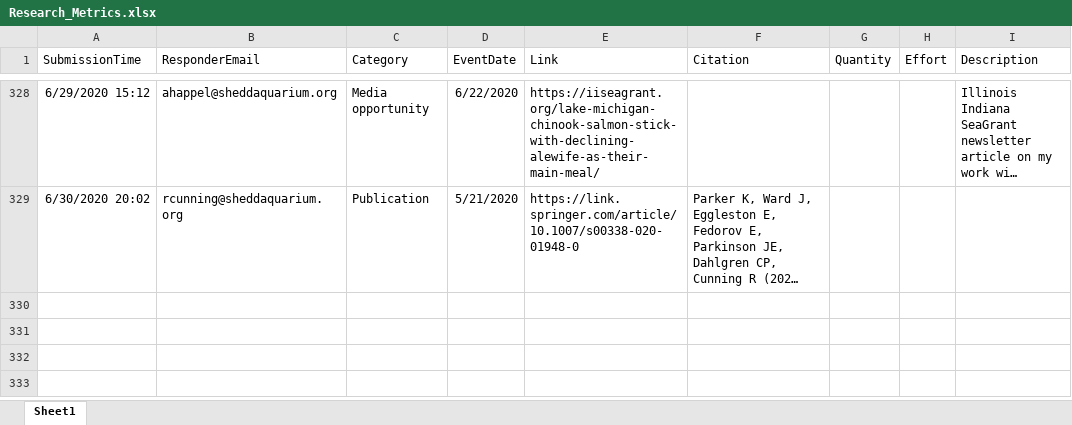
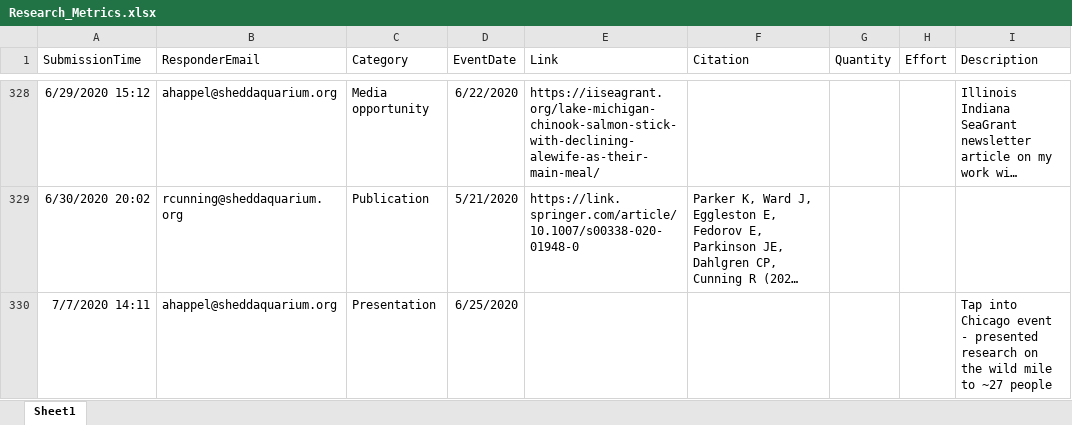
Before and after one commit to jrcunning/HC_metrics, an Excel workbook: data/Research_Metrics.xlsx, sheet Sheet1, drawn as a sheet; only a part is shown, gaps mark what is left out; long unchanged cells end in …; values as stored, in another font and other column widths than the file's, no borders; table styles not drawn; the diff names each change by its address in the sheet, - before the commit and + after, or states it on an @@ line.

```diff
--- a/data/Research_Metrics.xlsx (sheet Sheet1)
+++ b/data/Research_Metrics.xlsx (sheet Sheet1)
+row 330: 7/7/2020 14:11 | ahappel@sheddaquarium.org | Presentation | 6/25/2020 |  |  |  |  | Tap into Chicago event - presented research on the wild mile to ~27 people
```
Also changed, not shown: 2 other files.
